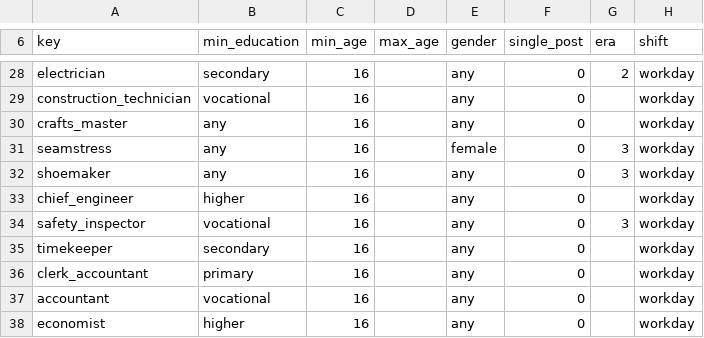
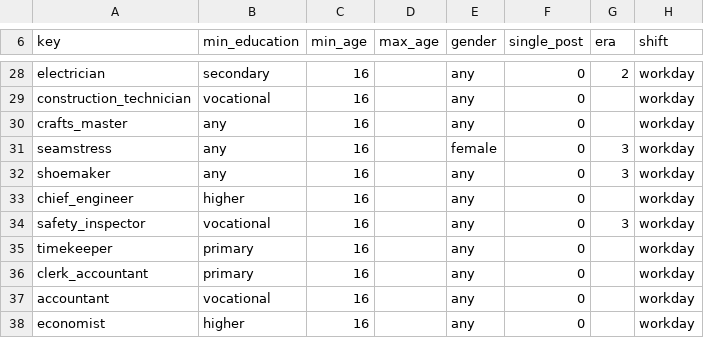
Before and after one commit to algb006/kolkhoz_root, a CSV file: tables/professions.csv, drawn as a sheet; only a part is shown, gaps mark what is left out.

```diff
--- a/tables/professions.csv
+++ b/tables/professions.csv
@@ -34,3 +34,3 @@ chief_engineer,higher,16,,any,0,,workday
 safety_inspector,vocational,16,,any,0,3,workday
-timekeeper,secondary,16,,any,0,,workday
+timekeeper,primary,16,,any,0,,workday
 clerk_accountant,primary,16,,any,0,,workday
```
Also changed, not shown: 4 other files.
